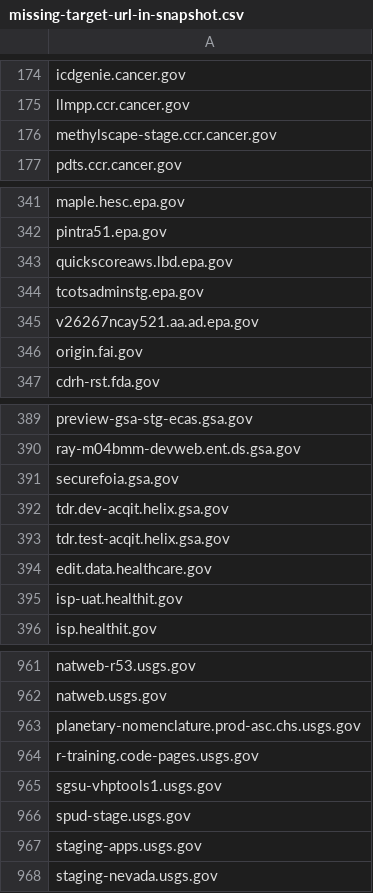
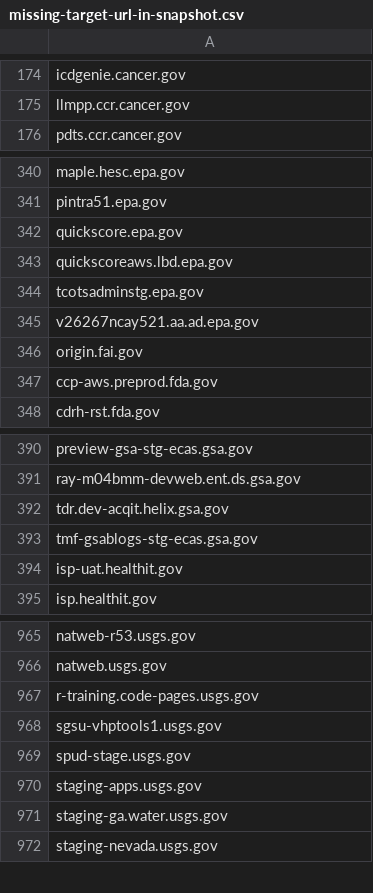
Before and after one commit to arpitjain099/site-scanning-analysis, a CSV file: reports/missing-target-url-in-snapshot.csv, drawn as a sheet; only a part is shown, gaps mark what is left out; the diff covers the shown part only.

```diff
--- a/reports/missing-target-url-in-snapshot.csv
+++ b/reports/missing-target-url-in-snapshot.csv
@@ -175,3 +175,2 @@ icdgenie.cancer.gov
 llmpp.ccr.cancer.gov
-methylscape-stage.ccr.cancer.gov
 pdts.ccr.cancer.gov
@@ -342,2 +341,3 @@ maple.hesc.epa.gov
 pintra51.epa.gov
+quickscore.epa.gov
 quickscoreaws.lbd.epa.gov
@@ -346,2 +346,3 @@ v26267ncay521.aa.ad.epa.gov
 origin.fai.gov
+ccp-aws.preprod.fda.gov
 cdrh-rst.fda.gov
@@ -390,6 +391,4 @@ preview-gsa-stg-ecas.gsa.gov
 ray-m04bmm-devweb.ent.ds.gsa.gov
-securefoia.gsa.gov
 tdr.dev-acqit.helix.gsa.gov
-tdr.test-acqit.helix.gsa.gov
-edit.data.healthcare.gov
+tmf-gsablogs-stg-ecas.gsa.gov
 isp-uat.healthit.gov
@@ -962,3 +966,2 @@ natweb-r53.usgs.gov
 natweb.usgs.gov
-planetary-nomenclature.prod-asc.chs.usgs.gov
 r-training.code-pages.usgs.gov
@@ -967,2 +970,3 @@ spud-stage.usgs.gov
 staging-apps.usgs.gov
+staging-ga.water.usgs.gov
 staging-nevada.usgs.gov
```
Also changed, not shown: 6 added rows and 1 removed row elsewhere in this file.
